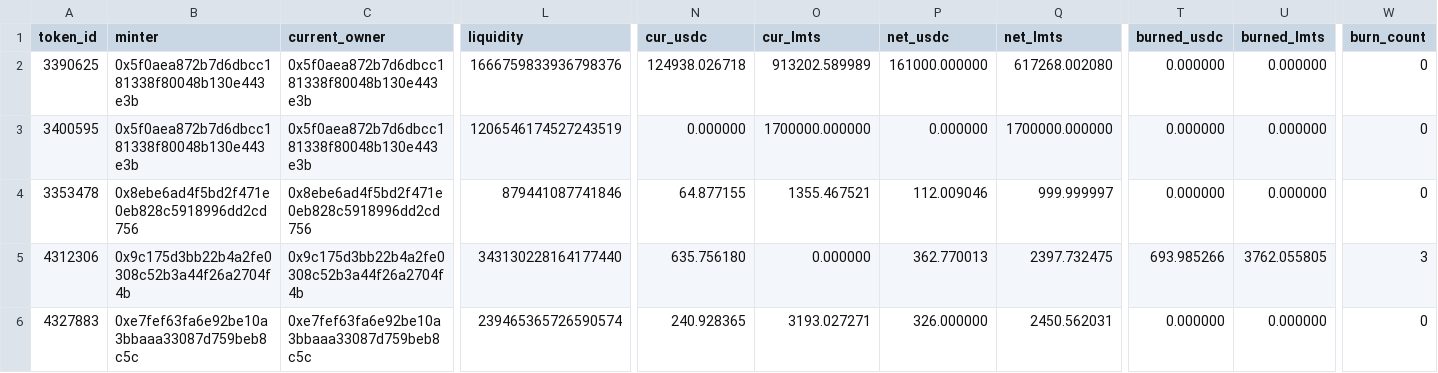
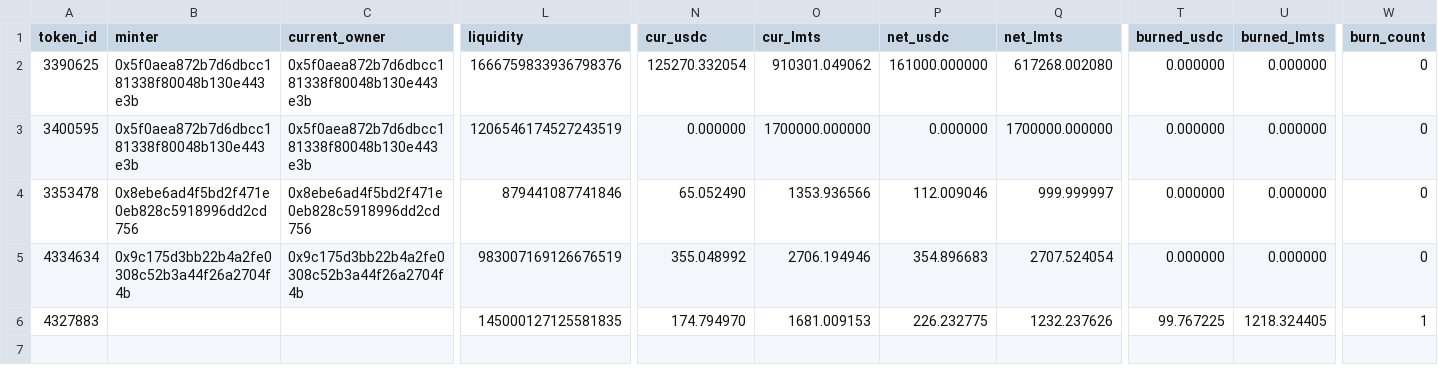
Before and after one commit to catmeover-png/drome_parser_lmts, a CSV file: out/0xbe4c36b9542610df83ca690c8b5bc53bbbc5d542/open_positions.csv, drawn as a sheet; only a part is shown, gaps mark what is left out; removed rows and columns are numbered as before the commit, all else as after; rows hold the shown columns only; the diff covers the shown part only; the diff names each change by its address in the sheet, - before the commit and + after, or states it on an @@ line.

```diff
--- a/out/0xbe4c36b9542610df83ca690c8b5bc53bbbc5d542/open_positions.csv
+++ b/out/0xbe4c36b9542610df83ca690c8b5bc53bbbc5d542/open_positions.csv
-N2 (cur_usdc): 124938.026718
+N2 (cur_usdc): 125270.332054
-O2 (cur_lmts): 913202.589989
+O2 (cur_lmts): 910301.049062
-N4 (cur_usdc): 64.877155
+N4 (cur_usdc): 65.052490
-O4 (cur_lmts): 1355.467521
+O4 (cur_lmts): 1353.936566
-row 5: 4312306 | 0x9c175d3bb22b4a2fe0308c52b3a44f26a2704f4b | 0x9c175d3bb22b4a2fe0308c52b3a44f26a2704f4b | 343130228164177440 | 635.756180 | 0.000000 | 362.770013 | 2397.732475 | 693.985266 | 3762.055805 | 3
+row 5: 4334634 | 0x9c175d3bb22b4a2fe0308c52b3a44f26a2704f4b | 0x9c175d3bb22b4a2fe0308c52b3a44f26a2704f4b | 983007169126676519 | 355.048992 | 2706.194946 | 354.896683 | 2707.524054 | 0.000000 | 0.000000 | 0
-B6 (minter): 0xe7fef63fa6e92be10a3bbaaa33087d759beb8c5c
+B6 (minter): (empty)
-C6 (current_owner): 0xe7fef63fa6e92be10a3bbaaa33087d759beb8c5c
+C6 (current_owner): (empty)
-L6 (liquidity): 239465365726590574
+L6 (liquidity): 145000127125581835
-N6 (cur_usdc): 240.928365
+N6 (cur_usdc): 174.794970
-O6 (cur_lmts): 3193.027271
+O6 (cur_lmts): 1681.009153
-P6 (net_usdc): 326.000000
+P6 (net_usdc): 226.232775
-Q6 (net_lmts): 2450.562031
+Q6 (net_lmts): 1232.237626
-T6 (burned_usdc): 0.000000
+T6 (burned_usdc): 99.767225
-U6 (burned_lmts): 0.000000
+U6 (burned_lmts): 1218.324405
-W6 (burn_count): 0
+W6 (burn_count): 1
```
Also changed, not shown: 1 edited cell elsewhere in this file, out/0xbe4c36b9542610df83ca690c8b5bc53bbbc5d542/buckets.csv, out/0xbe4c36b9542610df83ca690c8b5bc53bbbc5d542/summary.csv, 3 other files.
